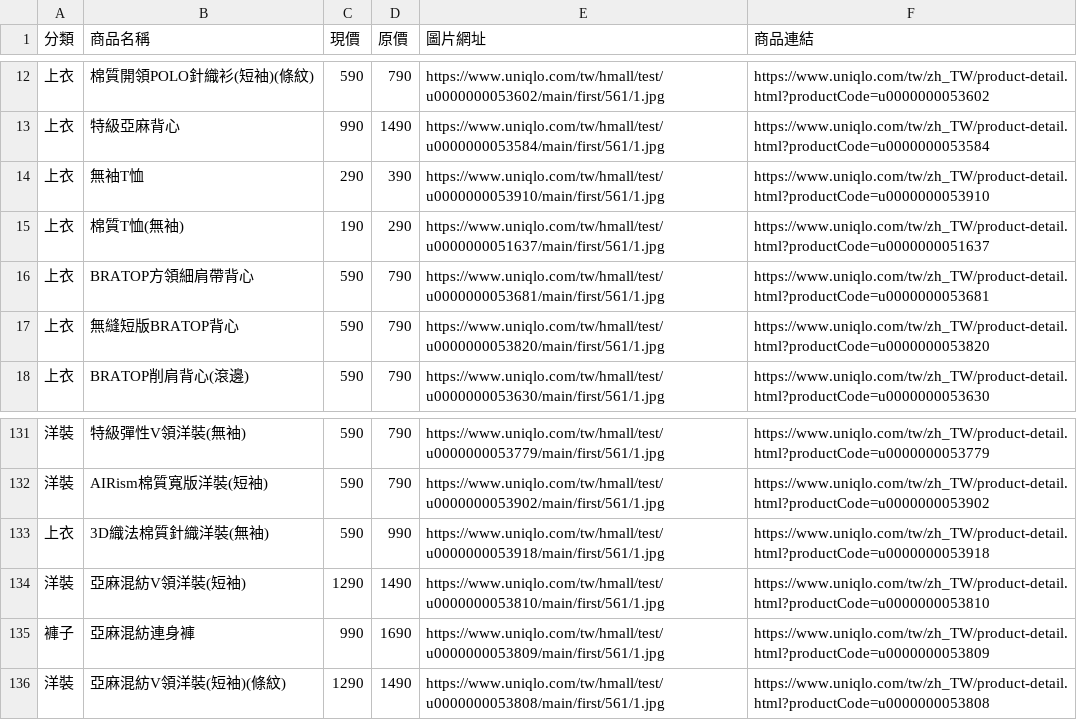
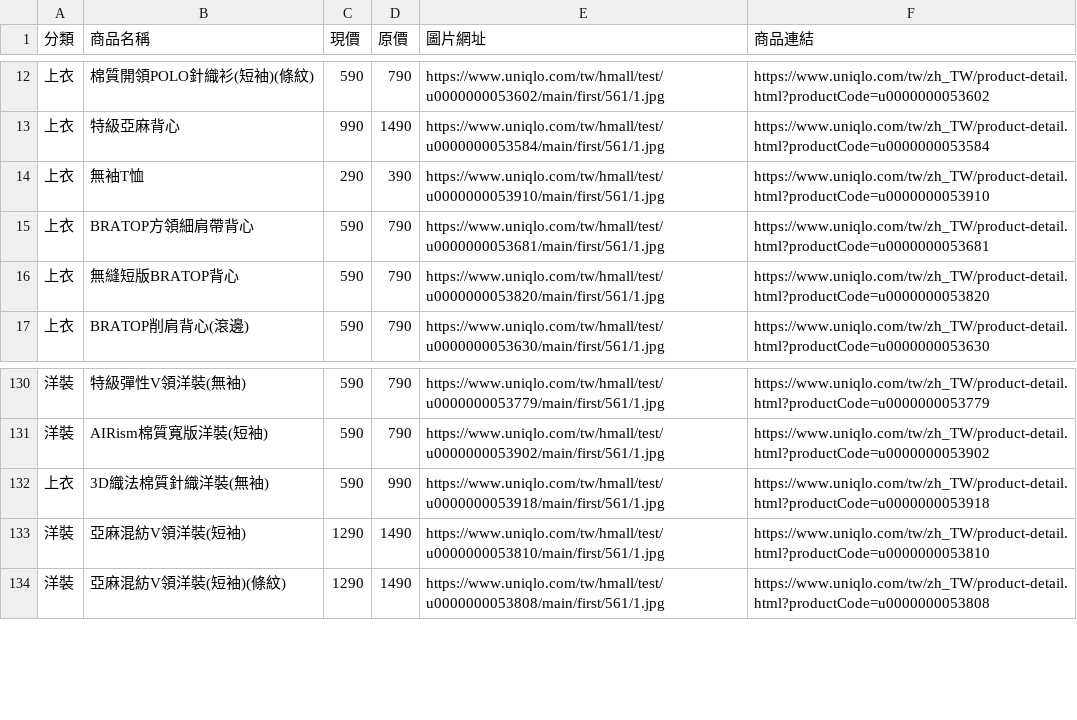
Before and after one commit to mooder16/on-sell-tracker, a CSV file: daily_deals.csv, drawn as a sheet; only a part is shown, gaps mark what is left out; the diff names each change by its address in the sheet, - before the commit and + after, or states it on an @@ line.

```diff
--- a/daily_deals.csv
+++ b/daily_deals.csv
-row 15: 上衣 | 棉質T恤(無袖) | 190 | 290 | https://www.uniqlo.com/tw/hmall/test/u0000000051637/main/first/561/1.jpg | https://www.uniqlo.com/tw/zh_TW/product-detail.html?productCode=u0000000051637
-row 135: 褲子 | 亞麻混紡連身褲 | 990 | 1690 | https://www.uniqlo.com/tw/hmall/test/u0000000053809/main/first/561/1.jpg | https://www.uniqlo.com/tw/zh_TW/product-detail.html?productCode=u0000000053809
```
Also changed, not shown: 5 other files.
